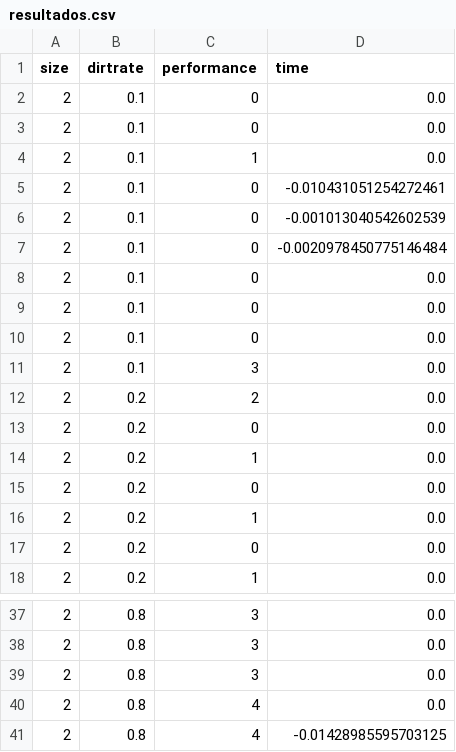
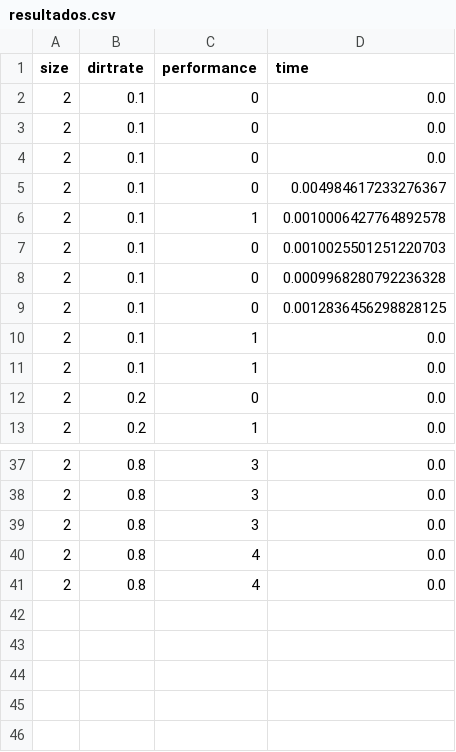
Before and after one commit to LuciiAl/ia-uncuyo-2025, a CSV file: tp2-agentes-racionales/code/resultados.csv, drawn as a sheet; only a part is shown, gaps mark what is left out; the diff covers the shown part only.

```diff
--- a/tp2-agentes-racionales/code/resultados.csv
+++ b/tp2-agentes-racionales/code/resultados.csv
@@ -3,15 +3,10 @@ size,dirtrate,performance,time
 2,0.1,0,0.0
+2,0.1,0,0.0
+2,0.1,0,0.004984617233276367
+2,0.1,1,0.0010006427764892578
+2,0.1,0,0.0010025501251220703
+2,0.1,0,0.0009968280792236328
+2,0.1,0,0.0012836456298828125
 2,0.1,1,0.0
-2,0.1,0,-0.010431051254272461
-2,0.1,0,-0.001013040542602539
-2,0.1,0,-0.0020978450775146484
-2,0.1,0,0.0
-2,0.1,0,0.0
-2,0.1,0,0.0
-2,0.1,3,0.0
-2,0.2,2,0.0
-2,0.2,0,0.0
-2,0.2,1,0.0
-2,0.2,0,0.0
-2,0.2,1,0.0
+2,0.1,1,0.0
 2,0.2,0,0.0
@@ -40,2 +40,2 @@ size,dirtrate,performance,time
 2,0.8,4,0.0
-2,0.8,4,-0.01428985595703125
+2,0.8,4,0.0
```
Also changed, not shown: 6 added rows, 3 removed rows, 2 moved rows and 6 edited cells elsewhere in this file, 1 other file.
